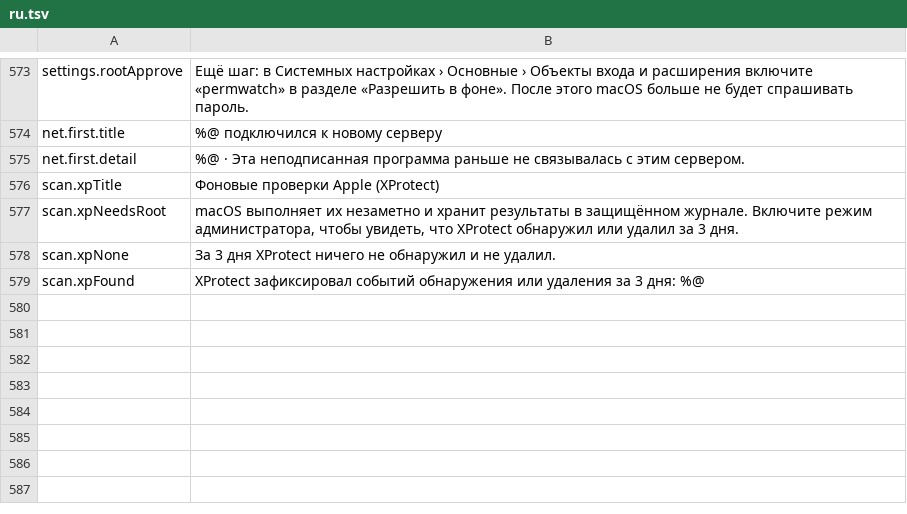
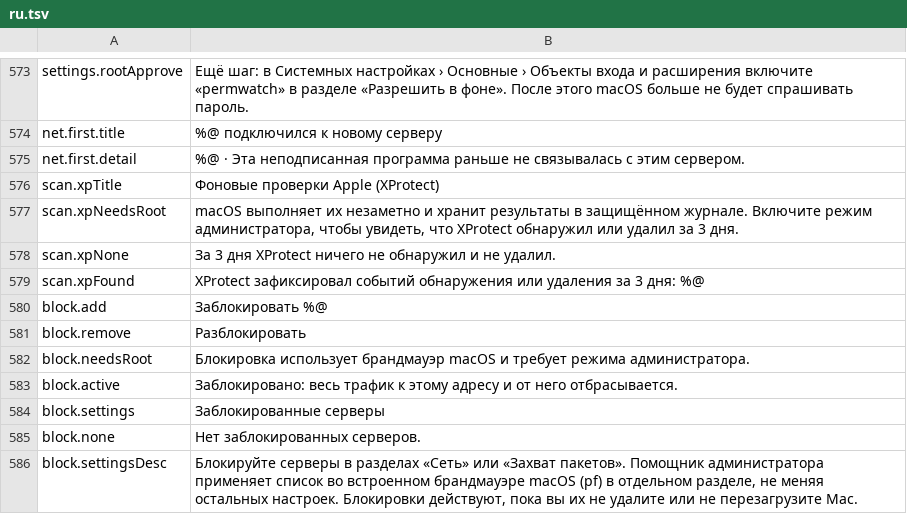
Before and after one commit to cybertoxin3/permwatch, a TSV file: app/i18n/ru.tsv, drawn as a sheet; only a part is shown, gaps mark what is left out; the diff names each change by its address in the sheet, - before the commit and + after, or states it on an @@ line.

```diff
--- a/app/i18n/ru.tsv
+++ b/app/i18n/ru.tsv
+row 580: block.add | Заблокировать %@
+row 581: block.remove | Разблокировать
+row 582: block.needsRoot | Блокировка использует брандмауэр macOS и требует режима администратора.
+row 583: block.active | Заблокировано: весь трафик к этому адресу и от него отбрасывается.
+row 584: block.settings | Заблокированные серверы
+row 585: block.none | Нет заблокированных серверов.
+row 586: block.settingsDesc | Блокируйте серверы в разделах «Сеть» или «Захват пакетов». Помощник администратора применяет список во встроенном брандмауэре macOS (pf) в отдельном разделе, не меняя остальных настроек. Блокировки действуют, пока вы их не удалите или не перезагрузите Mac.
```
Also changed, not shown: app/i18n/ar.tsv, app/i18n/ja.tsv, 17 other files.
